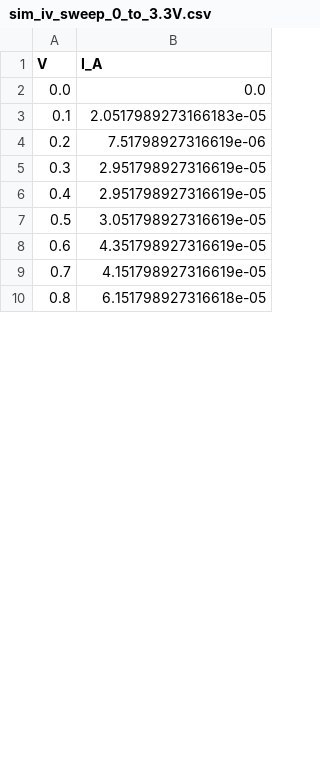
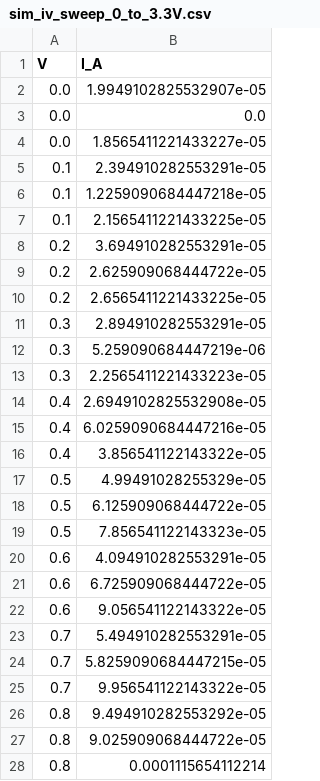
Before and after one commit to KrishJeswal/Synaptic-biomemristor, a CSV file: data/final values/sim_iv_sweep_0_to_3.3V.csv, drawn as a sheet; only a part is shown; the diff covers the shown part only.

```diff
--- a/data/final values/sim_iv_sweep_0_to_3.3V.csv
+++ b/data/final values/sim_iv_sweep_0_to_3.3V.csv
@@ -1,10 +1,28 @@
 V,I_A
+0.0,1.9949102825532907e-05
 0.0,0.0
-0.1,2.0517989273166183e-05
-0.2,7.51798927316619e-06
-0.3,2.951798927316619e-05
-0.4,2.951798927316619e-05
-0.5,3.051798927316619e-05
-0.6,4.351798927316619e-05
-0.7,4.151798927316619e-05
-0.8,6.151798927316618e-05
+0.0,1.8565411221433227e-05
+0.1,2.394910282553291e-05
+0.1,1.2259090684447218e-05
+0.1,2.1565411221433225e-05
+0.2,3.694910282553291e-05
+0.2,2.625909068444722e-05
+0.2,2.6565411221433225e-05
+0.3,2.894910282553291e-05
+0.3,5.259090684447219e-06
+0.3,2.2565411221433223e-05
+0.4,2.6949102825532908e-05
+0.4,6.0259090684447216e-05
+0.4,3.856541122143322e-05
+0.5,4.99491028255329e-05
+0.5,6.125909068444722e-05
+0.5,7.856541122143323e-05
+0.6,4.094910282553291e-05
+0.6,6.725909068444722e-05
+0.6,9.056541122143322e-05
+0.7,5.494910282553291e-05
+0.7,5.8259090684447215e-05
+0.7,9.956541122143322e-05
+0.8,9.494910282553292e-05
+0.8,9.025909068444722e-05
+0.8,0.0001115654112214
```
Also changed, not shown: 50 added rows and 25 edited cells elsewhere in this file, data/final values/sim_iv_sweep_hysteresis_0_to_3.3V.csv, 6 other files.
